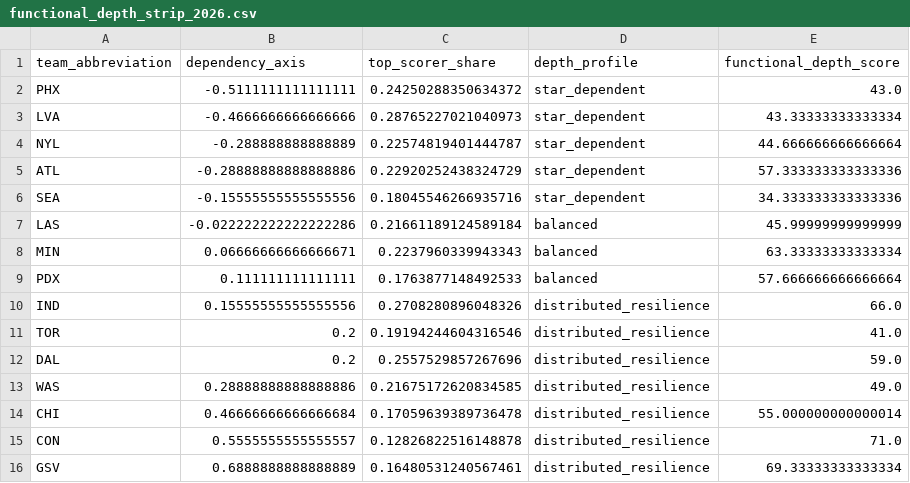
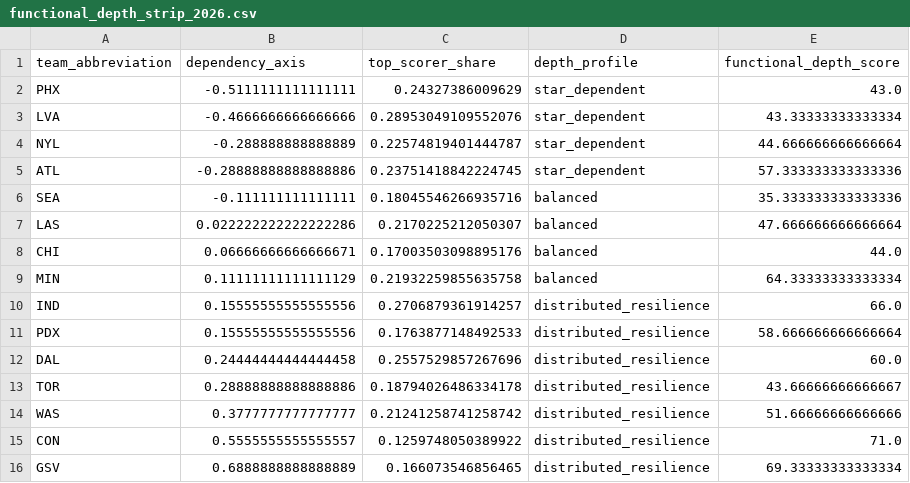
Before and after one commit to kbsmd-sportsmusicdata/wnba-pbpstats-2026-pipeline, a CSV file: analysis/functional_depth/data/processed/functional_depth_strip_2026.csv, drawn as a sheet.

```diff
--- a/analysis/functional_depth/data/processed/functional_depth_strip_2026.csv
+++ b/analysis/functional_depth/data/processed/functional_depth_strip_2026.csv
@@ -1,16 +1,16 @@
 team_abbreviation,dependency_axis,top_scorer_share,depth_profile,functional_depth_score
-PHX,-0.5111111111111111,0.24250288350634372,star_dependent,43.0
-LVA,-0.4666666666666666,0.28765227021040973,star_dependent,43.33333333333334
+PHX,-0.5111111111111111,0.24327386009629,star_dependent,43.0
+LVA,-0.4666666666666666,0.28953049109552076,star_dependent,43.33333333333334
 NYL,-0.288888888888889,0.22574819401444787,star_dependent,44.666666666666664
-ATL,-0.28888888888888886,0.22920252438324729,star_dependent,57.333333333333336
-SEA,-0.15555555555555556,0.18045546266935716,star_dependent,34.333333333333336
-LAS,-0.022222222222222286,0.21661189124589184,balanced,45.99999999999999
-MIN,0.06666666666666671,0.2237960339943343,balanced,63.33333333333334
-PDX,0.111111111111111,0.1763877148492533,balanced,57.666666666666664
-IND,0.15555555555555556,0.2708280896048326,distributed_resilience,66.0
-TOR,0.2,0.19194244604316546,distributed_resilience,41.0
-DAL,0.2,0.2557529857267696,distributed_resilience,59.0
-WAS,0.28888888888888886,0.21675172620834585,distributed_resilience,49.0
-CHI,0.46666666666666684,0.17059639389736478,distributed_resilience,55.000000000000014
-CON,0.5555555555555557,0.12826822516148878,distributed_resilience,71.0
-GSV,0.6888888888888889,0.16480531240567461,distributed_resilience,69.33333333333334
+ATL,-0.28888888888888886,0.23751418842224745,star_dependent,57.333333333333336
+SEA,-0.111111111111111,0.18045546266935716,balanced,35.333333333333336
+LAS,0.022222222222222286,0.2170225212050307,balanced,47.666666666666664
+CHI,0.06666666666666671,0.17003503098895176,balanced,44.0
+MIN,0.11111111111111129,0.21932259855635758,balanced,64.33333333333334
+IND,0.15555555555555556,0.2706879361914257,distributed_resilience,66.0
+PDX,0.15555555555555556,0.1763877148492533,distributed_resilience,58.666666666666664
+DAL,0.24444444444444458,0.2557529857267696,distributed_resilience,60.0
+TOR,0.28888888888888886,0.18794026486334178,distributed_resilience,43.66666666666667
+WAS,0.3777777777777777,0.21241258741258742,distributed_resilience,51.66666666666666
+CON,0.5555555555555557,0.1259748050389922,distributed_resilience,71.0
+GSV,0.6888888888888889,0.166073546856465,distributed_resilience,69.33333333333334
```
Also changed, not shown: analysis/functional_depth/data/processed/functional_depth_2026.csv, analysis/functional_depth/data/processed/functional_depth_components_2026.csv, 1 other file.
